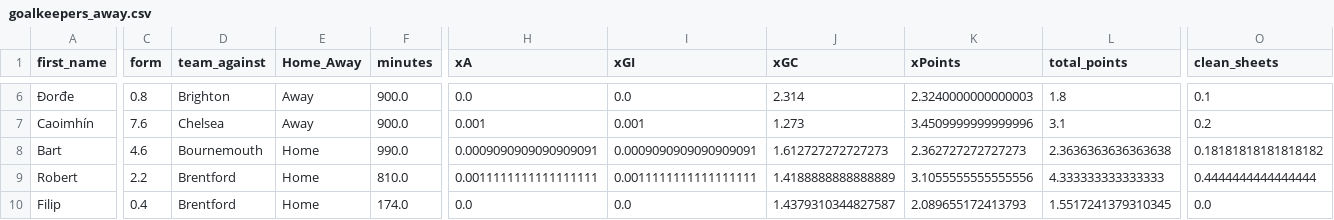
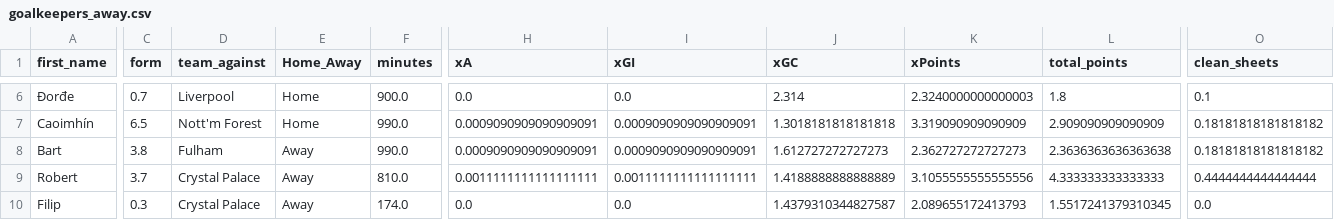
Before and after one commit to sarthakk88/FPL-Stats, a CSV file: data/goalkeepers_away.csv, drawn as a sheet; only a part is shown, gaps mark what is left out; the diff covers the shown part only; the diff names each change by its address in the sheet, - before the commit and + after, or states it on an @@ line.

```diff
--- a/data/goalkeepers_away.csv
+++ b/data/goalkeepers_away.csv
-C6 (form): 0.8
+C6 (form): 0.7
-D6 (team_against): Brighton
+D6 (team_against): Liverpool
-E6:E7 (Home_Away): Away
+E6:E7 (Home_Away): Home
-C7 (form): 7.6
+C7 (form): 6.5
-D7 (team_against): Chelsea
+D7 (team_against): Nott'm Forest
-F7 (minutes): 900.0
+F7 (minutes): 990.0
-H7 (xA): 0.001
+H7 (xA): 0.0009090909090909091
-I7 (xGI): 0.001
+I7 (xGI): 0.0009090909090909091
-J7 (xGC): 1.273
+J7 (xGC): 1.3018181818181818
-K7 (xPoints): 3.4509999999999996
+K7 (xPoints): 3.319090909090909
-L7 (total_points): 3.1
+L7 (total_points): 2.909090909090909
-O7 (clean_sheets): 0.2
+O7 (clean_sheets): 0.18181818181818182
-C8 (form): 4.6
+C8 (form): 3.8
-D8 (team_against): Bournemouth
+D8 (team_against): Fulham
-E8:E10 (Home_Away): Home
+E8:E10 (Home_Away): Away
-C9 (form): 2.2
+C9 (form): 3.7
-D9:D10 (team_against): Brentford
+D9:D10 (team_against): Crystal Palace
-C10 (form): 0.4
+C10 (form): 0.3
```
Also changed, not shown: 144 edited cells elsewhere in this file, data/attackers_away.csv, data/attackers_away_last5.csv, 21 other files.
